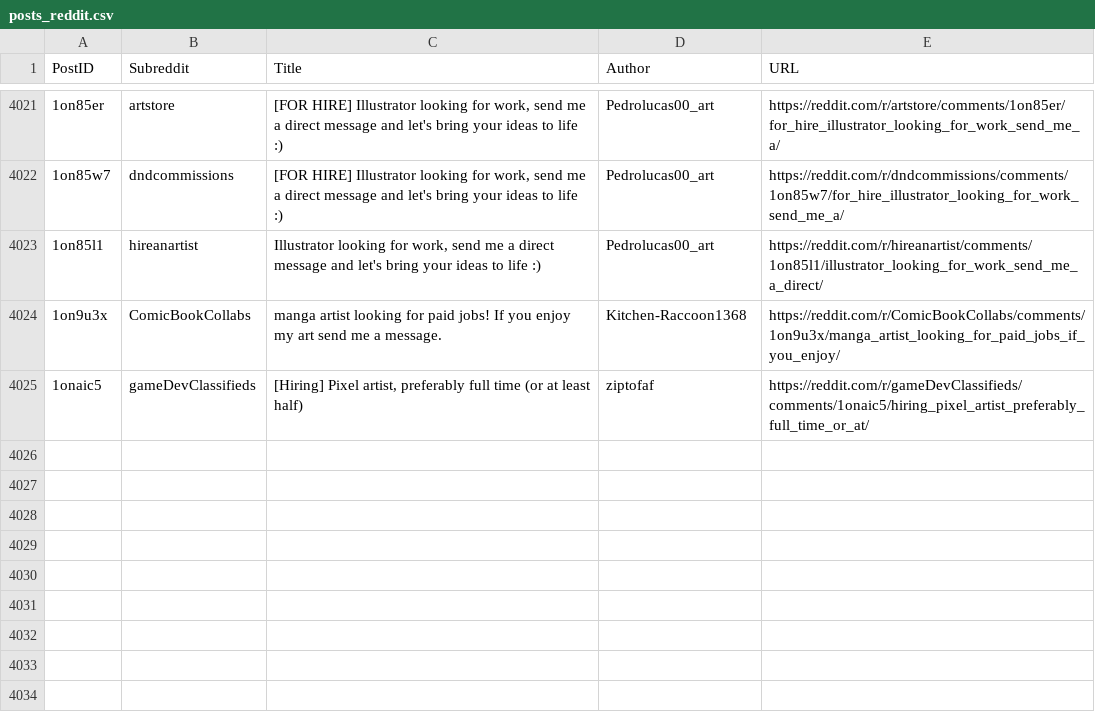
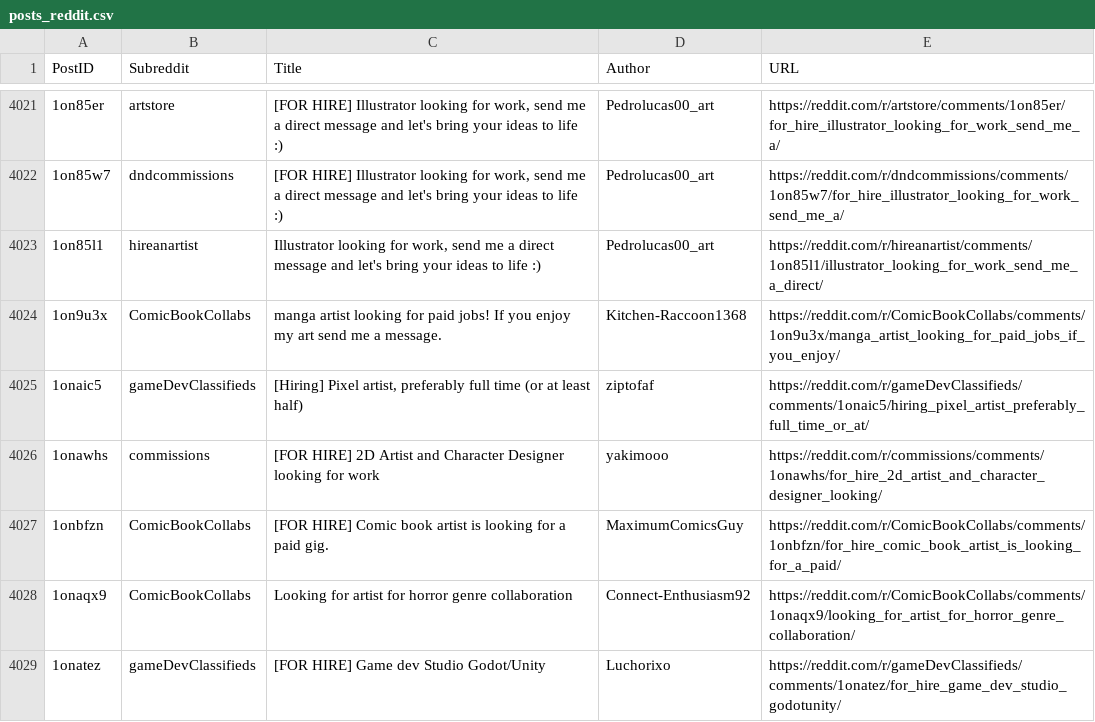
Before and after one commit to Jack0fcodes/LFA, a CSV file: posts_reddit.csv, drawn as a sheet; only a part is shown, gaps mark what is left out; the diff names each change by its address in the sheet, - before the commit and + after, or states it on an @@ line.

```diff
--- a/posts_reddit.csv
+++ b/posts_reddit.csv
+row 4026: 1onawhs | commissions | [FOR HIRE] 2D Artist and Character Designer looking for work | yakimooo | https://reddit.com/r/commissions/comments/1onawhs/for_hire_2d_artist_and_character_designer_looking/
+row 4027: 1onbfzn | ComicBookCollabs | [FOR HIRE] Comic book artist is looking for a paid gig. | MaximumComicsGuy | https://reddit.com/r/ComicBookCollabs/comments/1onbfzn/for_hire_comic_book_artist_is_looking_for_a_paid/
+row 4028: 1onaqx9 | ComicBookCollabs | Looking for artist for horror genre collaboration | Connect-Enthusiasm92 | https://reddit.com/r/ComicBookCollabs/comments/1onaqx9/looking_for_artist_for_horror_genre_collaboration/
+row 4029: 1onatez | gameDevClassifieds | [FOR HIRE] Game dev Studio Godot/Unity | Luchorixo | https://reddit.com/r/gameDevClassifieds/comments/1onatez/for_hire_game_dev_studio_godotunity/
```
